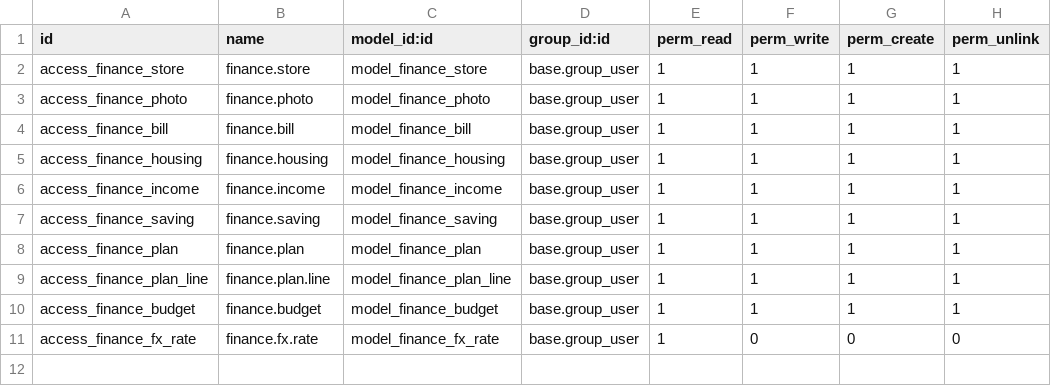
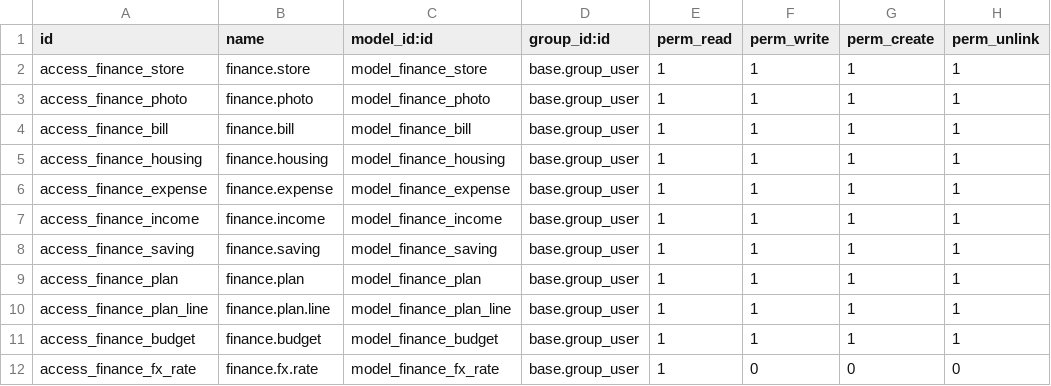
Before and after one commit to RosArt99/Family-Daily-Tracker, a CSV file: addons/family_finance/security/ir.model.access.csv, drawn as a sheet.

Commit message:
Finance module patch

```diff
--- a/addons/family_finance/security/ir.model.access.csv
+++ b/addons/family_finance/security/ir.model.access.csv
@@ -5,2 +5,3 @@ access_finance_bill,finance.bill,model_finance_bill,base.group_user,1,1,1,1
 access_finance_housing,finance.housing,model_finance_housing,base.group_user,1,1,1,1
+access_finance_expense,finance.expense,model_finance_expense,base.group_user,1,1,1,1
 access_finance_income,finance.income,model_finance_income,base.group_user,1,1,1,1
```
Also changed, not shown: 19 other files.
